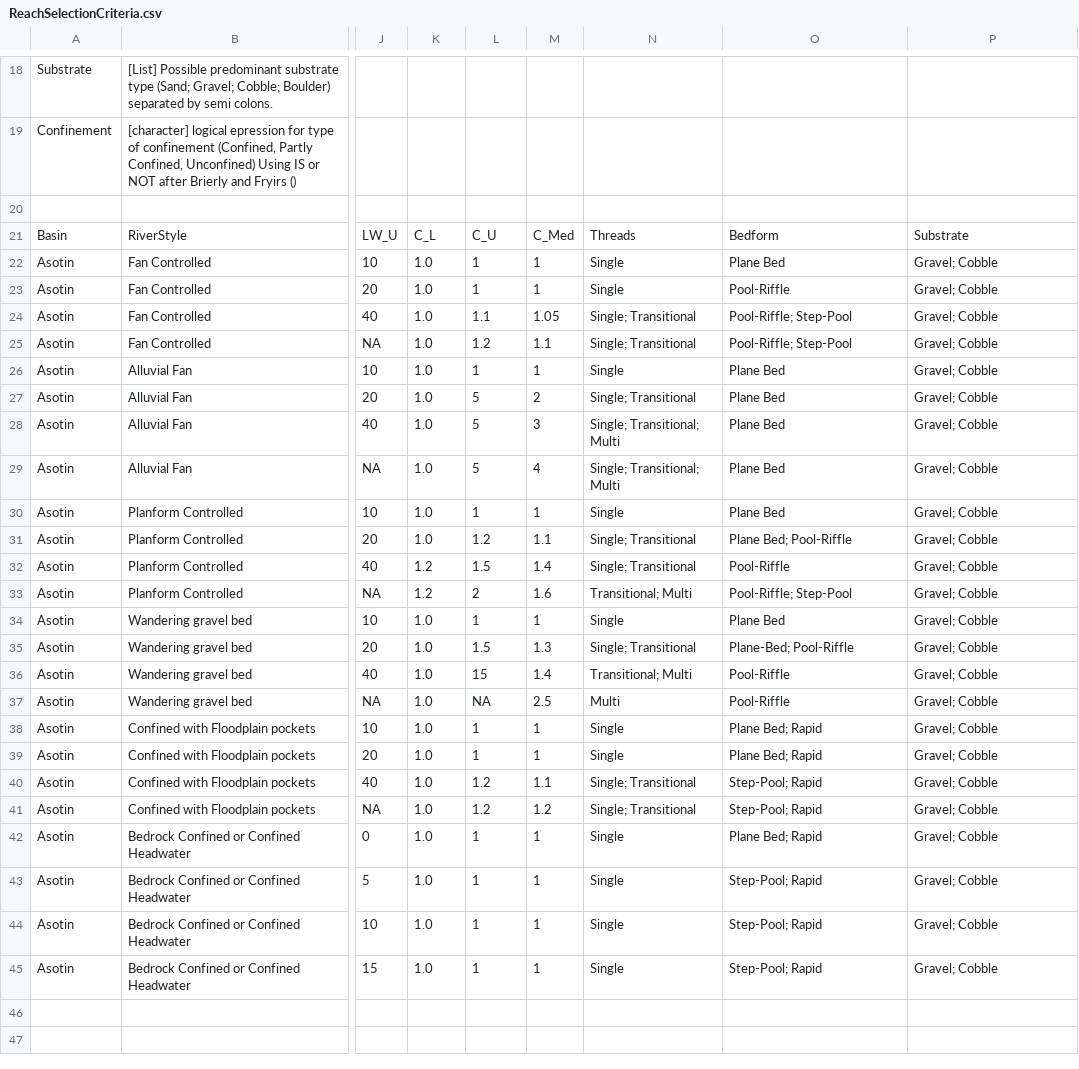
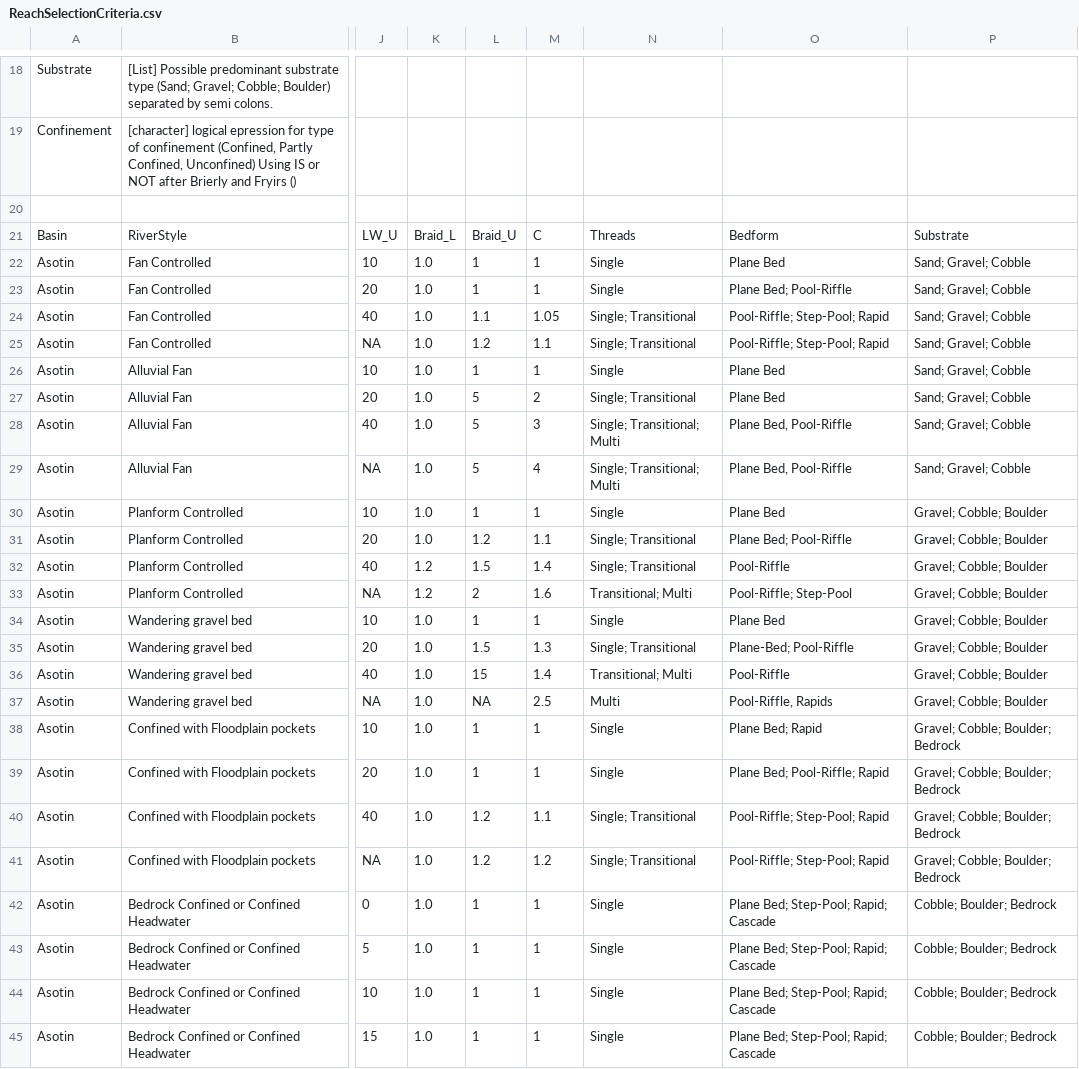
Before and after one commit to natalie-kramer/GeomorphicUpscale, a CSV file: ExampleData/ReachSelectionCriteria.csv, drawn as a sheet; only a part is shown, gaps mark what is left out; the diff covers the shown part only; the diff names each change by its address in the sheet, - before the commit and + after, or states it on an @@ line.

```diff
--- a/ExampleData/ReachSelectionCriteria.csv
+++ b/ExampleData/ReachSelectionCriteria.csv
-K21: C_L
+K21: Braid_L
-L21: C_U
+L21: Braid_U
-M21: C_Med
+M21: C
-P22:P29: Gravel; Cobble
+P22:P29: Sand; Gravel; Cobble
-O23: Pool-Riffle
+O23: Plane Bed; Pool-Riffle
-O24:O25: Pool-Riffle; Step-Pool
+O24:O25: Pool-Riffle; Step-Pool; Rapid
-O28:O29: Plane Bed
+O28:O29: Plane Bed, Pool-Riffle
-P30:P37: Gravel; Cobble
+P30:P37: Gravel; Cobble; Boulder
-O37: Pool-Riffle
+O37: Pool-Riffle, Rapids
-P38:P41: Gravel; Cobble
+P38:P41: Gravel; Cobble; Boulder; Bedrock
-O39: Plane Bed; Rapid
+O39: Plane Bed; Pool-Riffle; Rapid
-O40:O41: Step-Pool; Rapid
+O40:O41: Pool-Riffle; Step-Pool; Rapid
-O42: Plane Bed; Rapid
+O42: Plane Bed; Step-Pool; Rapid; Cascade
-P42:P45: Gravel; Cobble
+P42:P45: Cobble; Boulder; Bedrock
-O43:O45: Step-Pool; Rapid
+O43:O45: Plane Bed; Step-Pool; Rapid; Cascade
```
Also changed, not shown: 3 added rows and 3 removed rows elsewhere in this file, ExampleData/Database_reachcharacteristics.csv, 2 other files.
